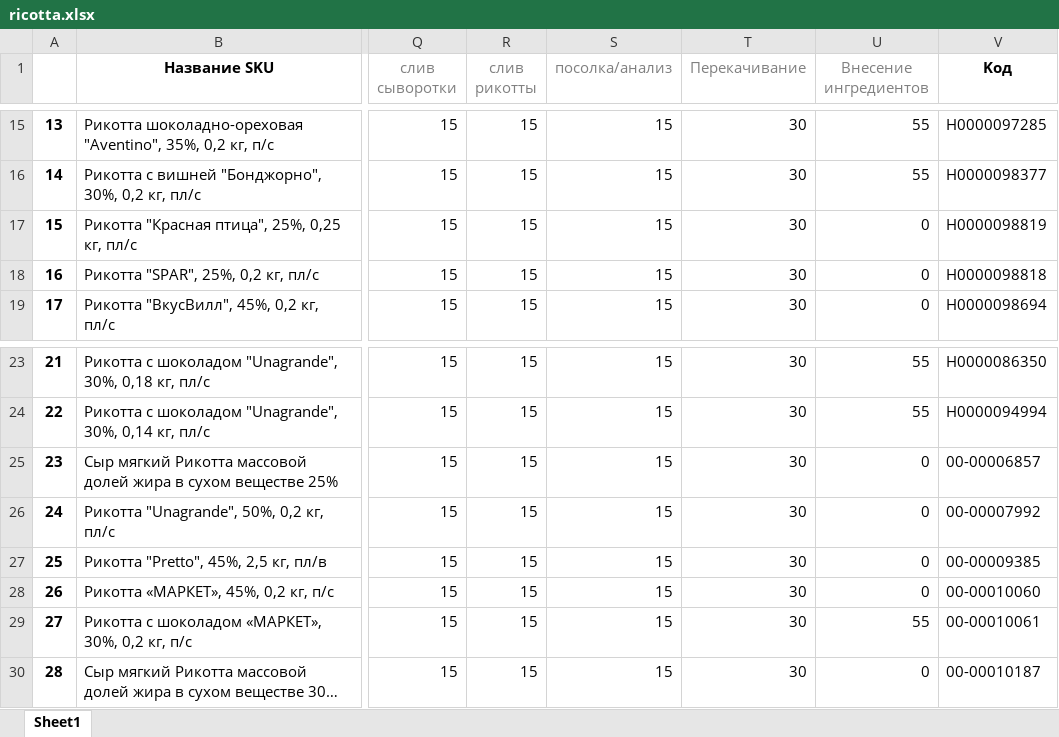
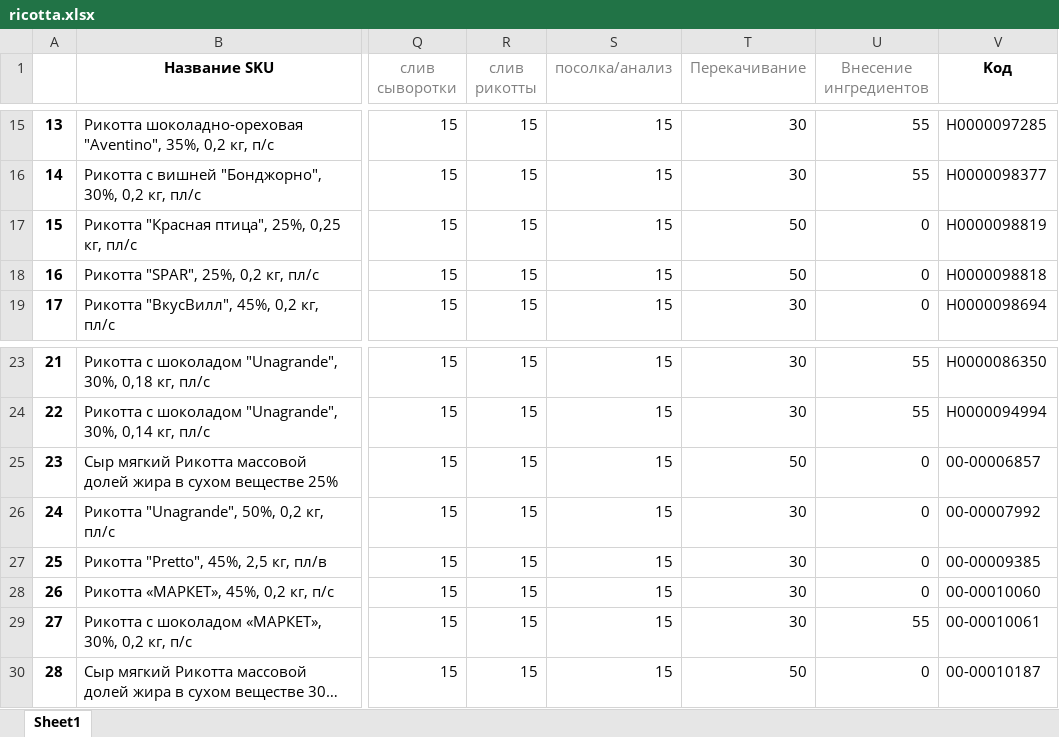
Before and after one commit to nkrokhmal/umalat, an Excel workbook: app/data/static/params/ricotta.xlsx, sheet Sheet1, drawn as a sheet; only a part is shown, gaps mark what is left out; long unchanged cells end in …; values as stored, in another font and other column widths than the file's, no borders; the diff names each change by its address in the sheet, - before the commit and + after, or states it on an @@ line.

```diff
--- a/app/data/static/params/ricotta.xlsx (sheet Sheet1)
+++ b/app/data/static/params/ricotta.xlsx (sheet Sheet1)
-T17:T18 (Перекачивание): 30
+T17:T18 (Перекачивание): 50
-T25 (Перекачивание): 30
+T25 (Перекачивание): 50
-T30 (Перекачивание): 30
+T30 (Перекачивание): 50
```
Also changed, not shown: app/data/static/params/mozzarella.xlsx, 3 other files.
